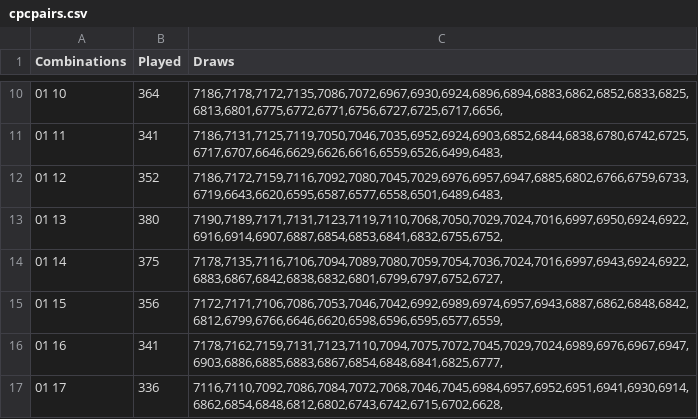
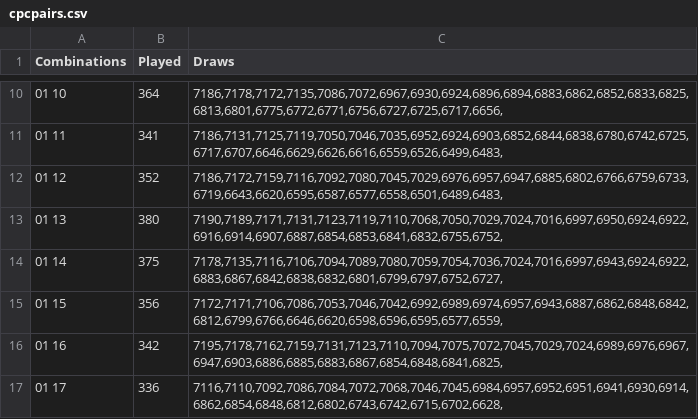
Before and after one commit to csnlcbtt/wix, a CSV file: csv/cpcpairs.csv, drawn as a sheet; only a part is shown, gaps mark what is left out; the diff covers the shown part only.

```diff
--- a/csv/cpcpairs.csv
+++ b/csv/cpcpairs.csv
@@ -15,3 +15,3 @@
 "01 15",356,"7172,7171,7106,7086,7053,7046,7042,6992,6989,6974,6957,6943,6887,6862,6848,6842,6812,6799,6766,6646,6620,6598,6596,6595,6577,6559,"
-"01 16",341,"7178,7162,7159,7131,7123,7110,7094,7075,7072,7045,7029,7024,6989,6976,6967,6947,6903,6886,6885,6883,6867,6854,6848,6841,6825,6777,"
+"01 16",342,"7195,7178,7162,7159,7131,7123,7110,7094,7075,7072,7045,7029,7024,6989,6976,6967,6947,6903,6886,6885,6883,6867,6854,6848,6841,6825,"
 "01 17",336,"7116,7110,7092,7086,7084,7072,7068,7046,7045,6984,6957,6952,6951,6941,6930,6914,6862,6854,6848,6812,6802,6743,6742,6715,6702,6628,"
```
Also changed, not shown: 18 edited cells elsewhere in this file, csv/cpctrips.csv, csv/cpmaster.csv, 22 other files.
